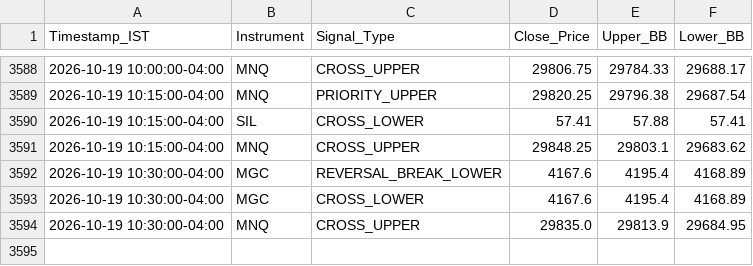
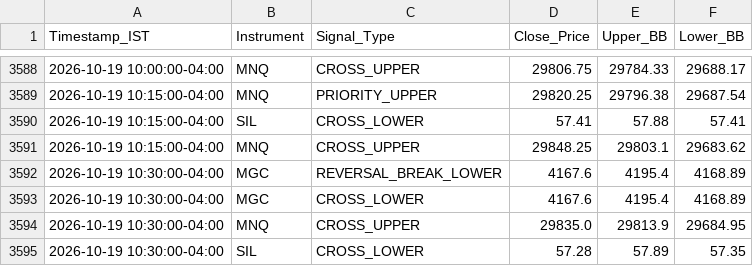
Before and after one commit to RohithBasha/Lucid-alters, a CSV file: trade_journal.csv, drawn as a sheet; only a part is shown, gaps mark what is left out.

```diff
--- a/trade_journal.csv
+++ b/trade_journal.csv
@@ -3594 +3594,2 @@ Timestamp_IST,Instrument,Signal_Type,Close_Price,Upper_BB,Lower_BB
 2026-10-19 10:30:00-04:00,MNQ,CROSS_UPPER,29835.0,29813.9,29684.95
+2026-10-19 10:30:00-04:00,SIL,CROSS_LOWER,57.28,57.89,57.35
```
Also changed, not shown: 1 other file.
